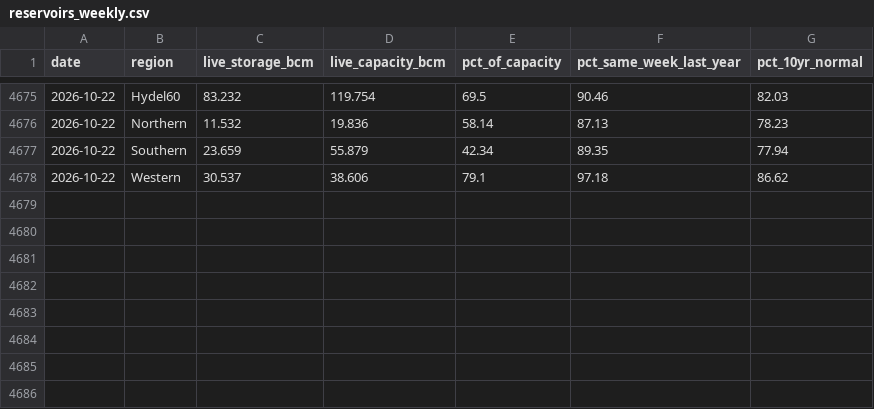
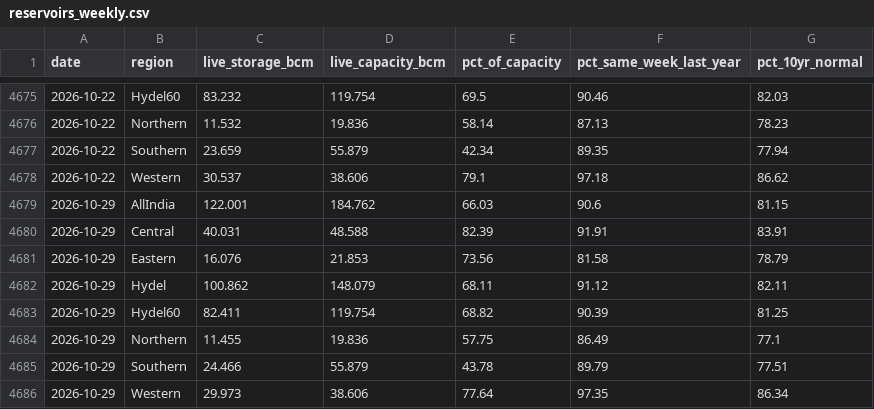
Before and after one commit to reclaimchennai/power-map-india, a CSV file: data/latest/reservoirs_weekly.csv, drawn as a sheet; only a part is shown, gaps mark what is left out; the diff names each change by its address in the sheet, - before the commit and + after, or states it on an @@ line.

Commit message:
Daily data 2026-10-30

```diff
--- a/data/latest/reservoirs_weekly.csv
+++ b/data/latest/reservoirs_weekly.csv
+row 4679: 2026-10-29 | AllIndia | 122.001 | 184.762 | 66.03 | 90.6 | 81.15
+row 4680: 2026-10-29 | Central | 40.031 | 48.588 | 82.39 | 91.91 | 83.91
+row 4681: 2026-10-29 | Eastern | 16.076 | 21.853 | 73.56 | 81.58 | 78.79
+row 4682: 2026-10-29 | Hydel | 100.862 | 148.079 | 68.11 | 91.12 | 82.11
+row 4683: 2026-10-29 | Hydel60 | 82.411 | 119.754 | 68.82 | 90.39 | 81.25
+row 4684: 2026-10-29 | Northern | 11.455 | 19.836 | 57.75 | 86.49 | 77.1
+row 4685: 2026-10-29 | Southern | 24.466 | 55.879 | 43.78 | 89.79 | 77.51
+row 4686: 2026-10-29 | Western | 29.973 | 38.606 | 77.64 | 97.35 | 86.34
```
Also changed, not shown: data/latest/coal_production_daily.csv, data/latest/coal_rakes_daily.csv, 3 other files.
